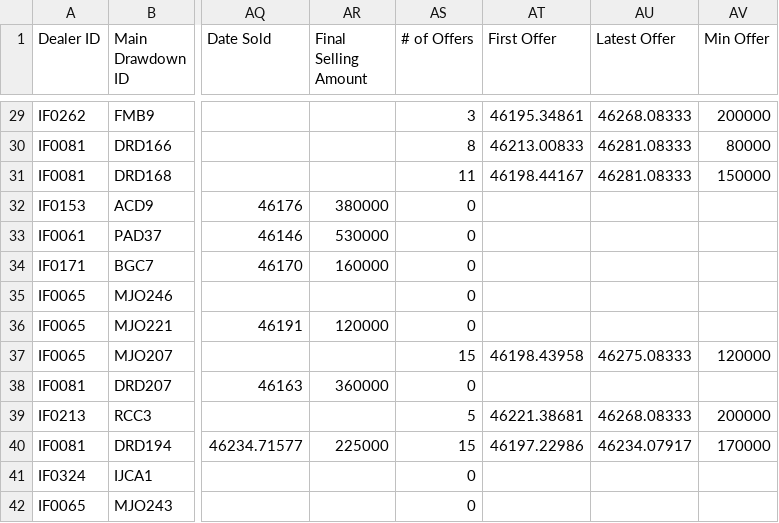
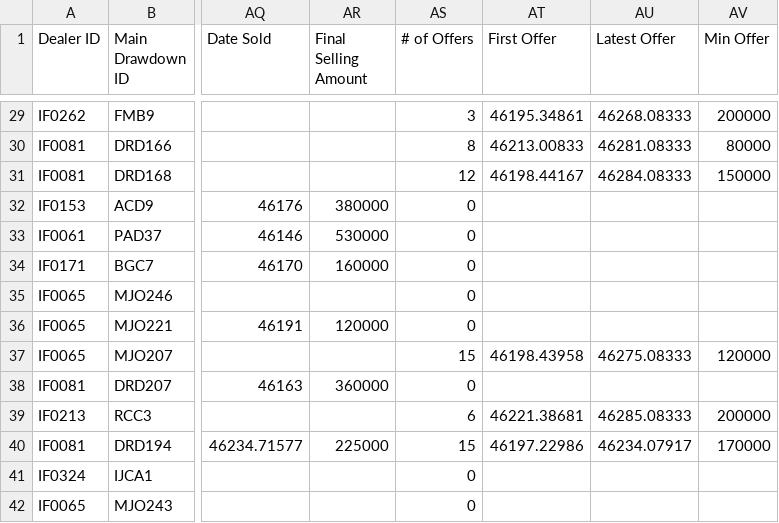
Before and after one commit to miguelcordero-ops/finsso-repository, a CSV file: data/repo-review-sheet.csv, drawn as a sheet; only a part is shown, gaps mark what is left out; the diff covers the shown part only; the diff names each change by its address in the sheet, - before the commit and + after, or states it on an @@ line.

```diff
--- a/data/repo-review-sheet.csv
+++ b/data/repo-review-sheet.csv
-AS31 (# of Offers): 11
+AS31 (# of Offers): 12
-AU31 (Latest Offer): 46281.08333
+AU31 (Latest Offer): 46284.08333
-AS39 (# of Offers): 5
+AS39 (# of Offers): 6
-AU39 (Latest Offer): 46268.08333
+AU39 (Latest Offer): 46285.08333
```
Also changed, not shown: 27 edited cells elsewhere in this file.
